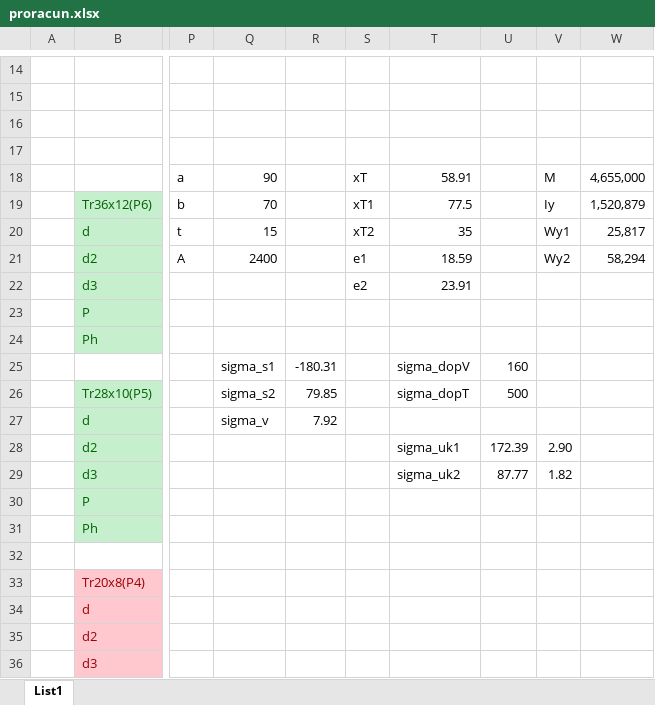
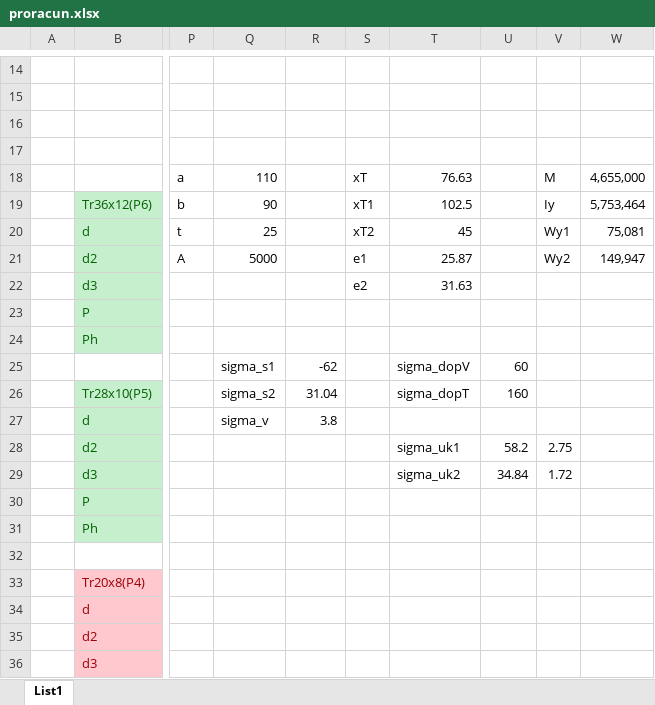
Before and after one commit to NoisNette/EK1-Vijcana-presa, an Excel workbook: proracun.xlsx, sheet List1, drawn as a sheet; only a part is shown, gaps mark what is left out; values as stored, in another font and other column widths than the file's, no borders; conditional formats not drawn; the diff names each change by its address in the sheet, - before the commit and + after, or states it on an @@ line.

Commit message:
fixed allowed stress values and adjusted a, b, t accordingly

```diff
--- a/proracun.xlsx (sheet List1)
+++ b/proracun.xlsx (sheet List1)
-Q18: 90
+Q18: 110
-T18: 58.91
+T18: 76.63
-Q19: 70
+Q19: 90
-T19: 77.5
+T19: 102.5
-W19: 1,520,879
+W19: 5,753,464
-Q20: 15
+Q20: 25
-T20: 35
+T20: 45
-W20: 25,817
+W20: 75,081
-Q21: 2400
+Q21: 5000
-T21: 18.59
+T21: 25.87
-W21: 58,294
+W21: 149,947
-T22: 23.91
+T22: 31.63
-R25: -180.31
+R25: -62
-U25: 160
+U25: 60
-R26: 79.85
+R26: 31.04
-U26: 500
+U26: 160
-R27: 7.92
+R27: 3.8
-U28: 172.39
+U28: 58.2
-V28: 2.90
+V28: 2.75
-U29: 87.77
+U29: 34.84
-V29: 1.82
+V29: 1.72
```
